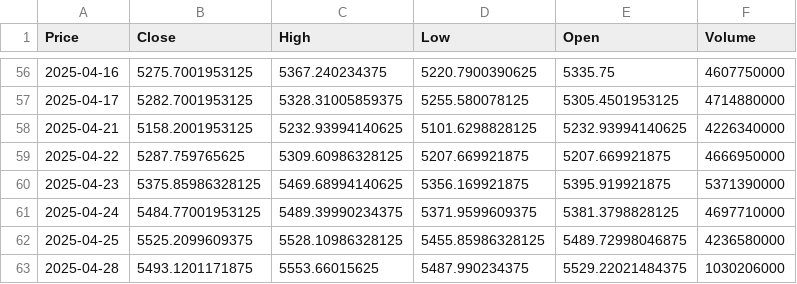
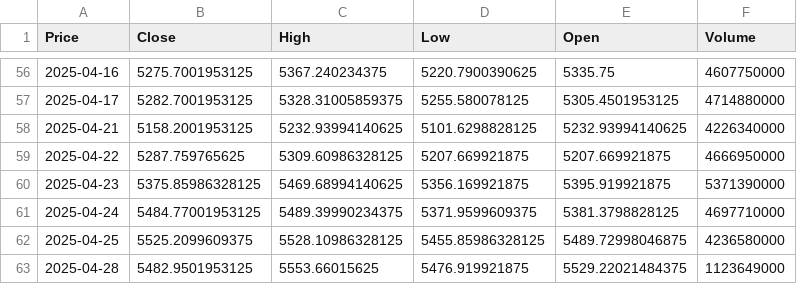
Before and after one commit to TRAVEL-GVM/market-risk-gvm, a CSV file: dados/sp500.csv, drawn as a sheet; only a part is shown, gaps mark what is left out; the diff names each change by its address in the sheet, - before the commit and + after, or states it on an @@ line.

```diff
--- a/dados/sp500.csv
+++ b/dados/sp500.csv
-B63 (Close): 5493.1201171875
+B63 (Close): 5482.9501953125
-D63 (Low): 5487.990234375
+D63 (Low): 5476.919921875
-F63 (Volume): 1030206000
+F63 (Volume): 1123649000
```
